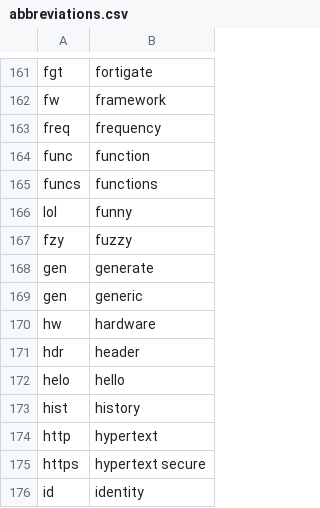
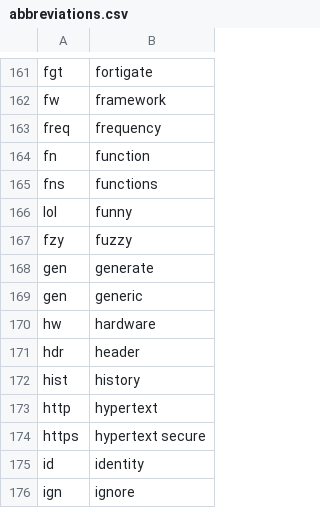
Before and after one commit to chromalchemy/talon-community, a CSV file: settings/abbreviations.csv, drawn as a sheet; only a part is shown, gaps mark what is left out; the shorter side is filled out with more unchanged rows.

```diff
--- a/settings/abbreviations.csv
+++ b/settings/abbreviations.csv
@@ -163,4 +163,4 @@ fw,framework
 freq,frequency
-func,function
-funcs,functions
+fn,function
+fns,functions
 lol,funny
@@ -171,3 +171,2 @@ hw,hardware
 hdr,header
-helo,hello
 hist,history
```
Also changed, not shown: 1 other file.
